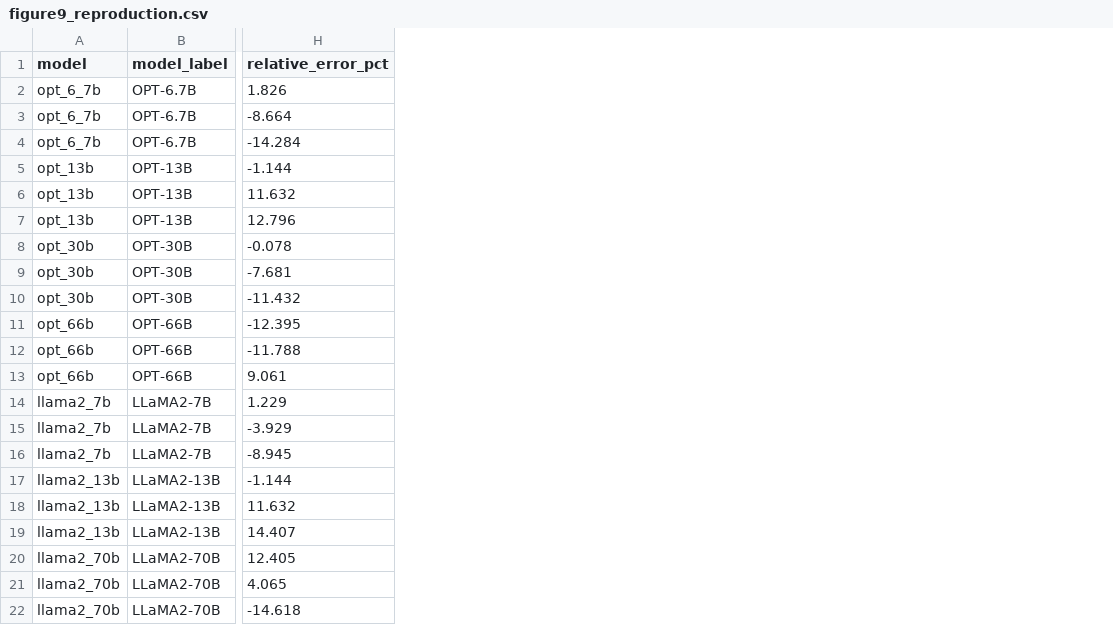
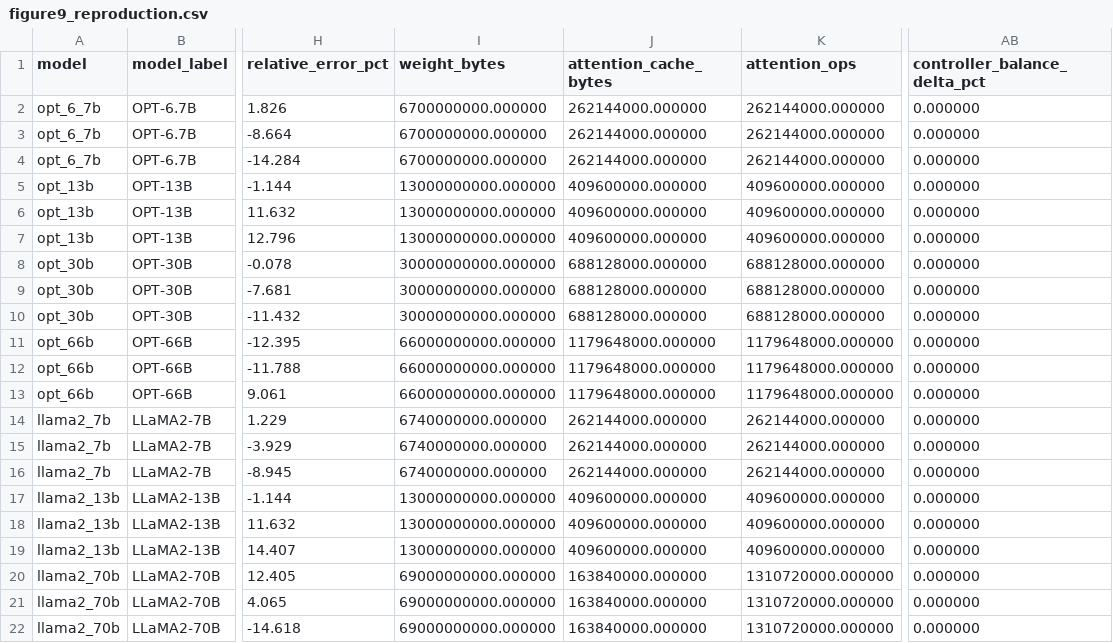
Before and after one commit to dengls24/IFC-cambricon-llm, a CSV file: results/figure9_reproduction.csv, drawn as a sheet; only a part is shown, gaps mark what is left out; the diff names each change by its address in the sheet, - before the commit and + after, or states it on an @@ line.

Commit message:
Add controller and NPU timing validation outputs

```diff
--- a/results/figure9_reproduction.csv
+++ b/results/figure9_reproduction.csv
+column I (weight_bytes), rows 2-22: 6700000000.000000 | 6700000000.000000 | 6700000000.000000 | 13000000000.000000 | 13000000000.000000 | 13000000000.000000 | 30000000000.000000 | 30000000000.000000 | 30000000000.000000 | 66000000000.000000 | 66000000000.000000 | 66000000000.000000 | 6740000000.000000 | 6740000000.000000 | 6740000000.000000 | 13000000000.000000 | 13000000000.000000 | 13000000000.000000 | 69000000000.000000 | 69000000000.000000 | 69000000000.000000
+column J (attention_cache_bytes), rows 2-22: 262144000.000000 | 262144000.000000 | 262144000.000000 | 409600000.000000 | 409600000.000000 | 409600000.000000 | 688128000.000000 | 688128000.000000 | 688128000.000000 | 1179648000.000000 | 1179648000.000000 | 1179648000.000000 | 262144000.000000 | 262144000.000000 | 262144000.000000 | 409600000.000000 | 409600000.000000 | 409600000.000000 | 163840000.000000 | 163840000.000000 | 163840000.000000
+column K (attention_ops), rows 2-22: 262144000.000000 | 262144000.000000 | 262144000.000000 | 409600000.000000 | 409600000.000000 | 409600000.000000 | 688128000.000000 | 688128000.000000 | 688128000.000000 | 1179648000.000000 | 1179648000.000000 | 1179648000.000000 | 262144000.000000 | 262144000.000000 | 262144000.000000 | 409600000.000000 | 409600000.000000 | 409600000.000000 | 1310720000.000000 | 1310720000.000000 | 1310720000.000000
+column AB (controller_balance_delta_pct), rows 2-22: all 0.000000
```
Also changed, not shown: 12 other files.
